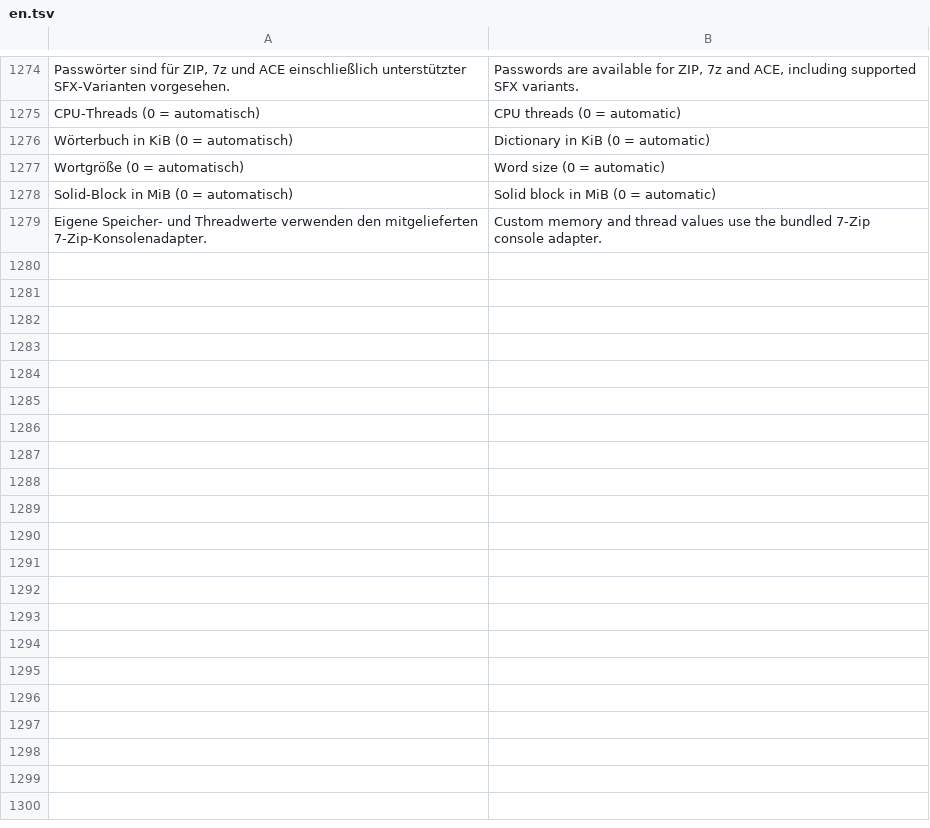
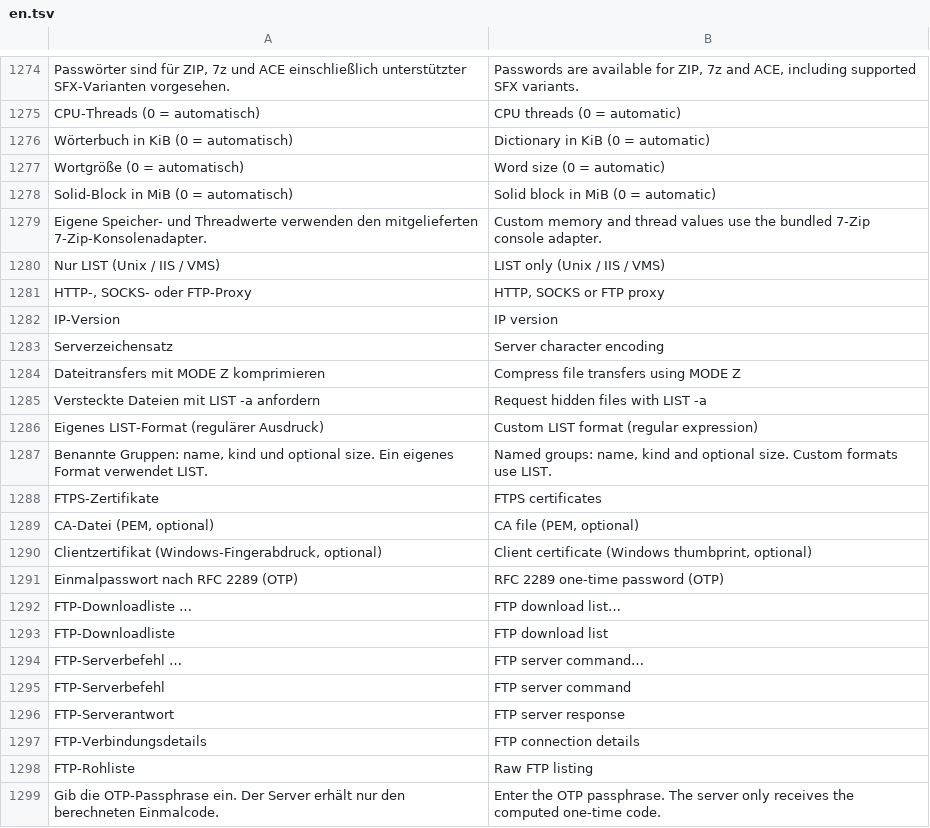
Before and after one commit to Mucumba77/arco-commander, a TSV file: crates/arco-app/i18n/en.tsv, drawn as a sheet; only a part is shown, gaps mark what is left out; the diff covers the shown part only; the diff names each change by its address in the sheet, - before the commit and + after, or states it on an @@ line.

```diff
--- a/crates/arco-app/i18n/en.tsv
+++ b/crates/arco-app/i18n/en.tsv
+row 1280: Nur LIST (Unix / IIS / VMS) | LIST only (Unix / IIS / VMS)
+row 1281: HTTP-, SOCKS- oder FTP-Proxy | HTTP, SOCKS or FTP proxy
+row 1282: IP-Version | IP version
+row 1283: Serverzeichensatz | Server character encoding
+row 1284: Dateitransfers mit MODE Z komprimieren | Compress file transfers using MODE Z
+row 1285: Versteckte Dateien mit LIST -a anfordern | Request hidden files with LIST -a
+row 1286: Eigenes LIST-Format (regulärer Ausdruck) | Custom LIST format (regular expression)
+row 1287: Benannte Gruppen: name, kind und optional size. Ein eigenes Format verwendet LIST. | Named groups: name, kind and optional size. Custom formats use LIST.
+row 1288: FTPS-Zertifikate | FTPS certificates
+row 1289: CA-Datei (PEM, optional) | CA file (PEM, optional)
+row 1290: Clientzertifikat (Windows-Fingerabdruck, optional) | Client certificate (Windows thumbprint, optional)
+row 1291: Einmalpasswort nach RFC 2289 (OTP) | RFC 2289 one-time password (OTP)
+row 1292: FTP-Downloadliste … | FTP download list…
+row 1293: FTP-Downloadliste | FTP download list
+row 1294: FTP-Serverbefehl … | FTP server command…
+row 1295: FTP-Serverbefehl | FTP server command
+row 1296: FTP-Serverantwort | FTP server response
+row 1297: FTP-Verbindungsdetails | FTP connection details
+row 1298: FTP-Rohliste | Raw FTP listing
+row 1299: Gib die OTP-Passphrase ein. Der Server erhält nur den berechneten Einmalcode. | Enter the OTP passphrase. The server only receives the computed one-time code.
```
Also changed, not shown: 47 added rows elsewhere in this file, crates/arco-app/i18n/fr.tsv, 36 other files.
